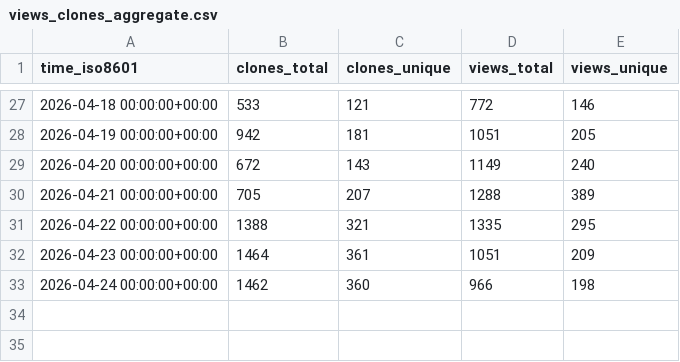
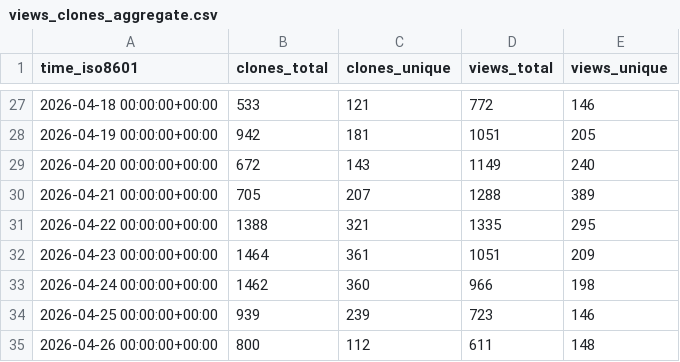
Before and after one commit to maziggy/bambuddy, a CSV file: maziggy/bambuddy/ghrs-data/views_clones_aggregate.csv, drawn as a sheet; only a part is shown, gaps mark what is left out.

```diff
--- a/maziggy/bambuddy/ghrs-data/views_clones_aggregate.csv
+++ b/maziggy/bambuddy/ghrs-data/views_clones_aggregate.csv
@@ -33 +33,3 @@ time_iso8601,clones_total,clones_unique,views_total,views_unique
 2026-04-24 00:00:00+00:00,1462,360,966,198
+2026-04-25 00:00:00+00:00,939,239,723,146
+2026-04-26 00:00:00+00:00,800,112,611,148
```
Also changed, not shown: 1 other file.
